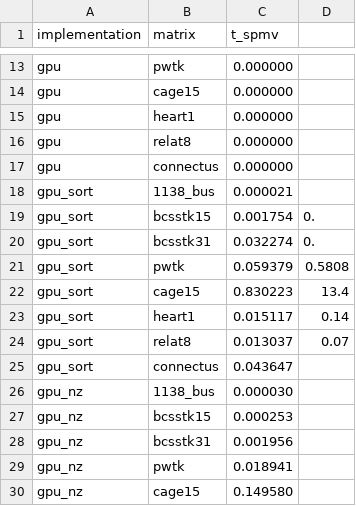
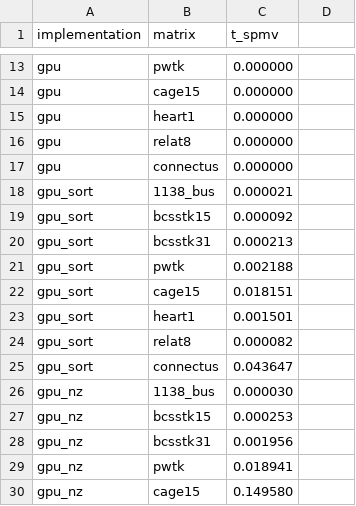
Before and after one commit to Tonidotpy/GPU-Computing-2025-258784, a CSV file: deliverable-1/project/results/profiling_spmv_only.csv, drawn as a sheet; only a part is shown, gaps mark what is left out.

```diff
--- a/deliverable-1/project/results/profiling_spmv_only.csv
+++ b/deliverable-1/project/results/profiling_spmv_only.csv
@@ -18,8 +18,8 @@ gpu,connectus,0.000000
 gpu_sort,1138_bus,0.000021
-gpu_sort,bcsstk15,0.001754,0.
-gpu_sort,bcsstk31,0.032274,0.
-gpu_sort,pwtk,0.059379,0.5808
-gpu_sort,cage15,0.830223,13.4
-gpu_sort,heart1,0.015117,0.14
-gpu_sort,relat8,0.013037,0.07
+gpu_sort,bcsstk15,0.000092
+gpu_sort,bcsstk31,0.000213
+gpu_sort,pwtk,0.002188
+gpu_sort,cage15,0.018151
+gpu_sort,heart1,0.001501
+gpu_sort,relat8,0.000082
 gpu_sort,connectus,0.043647
```
Also changed, not shown: 6 other files.
